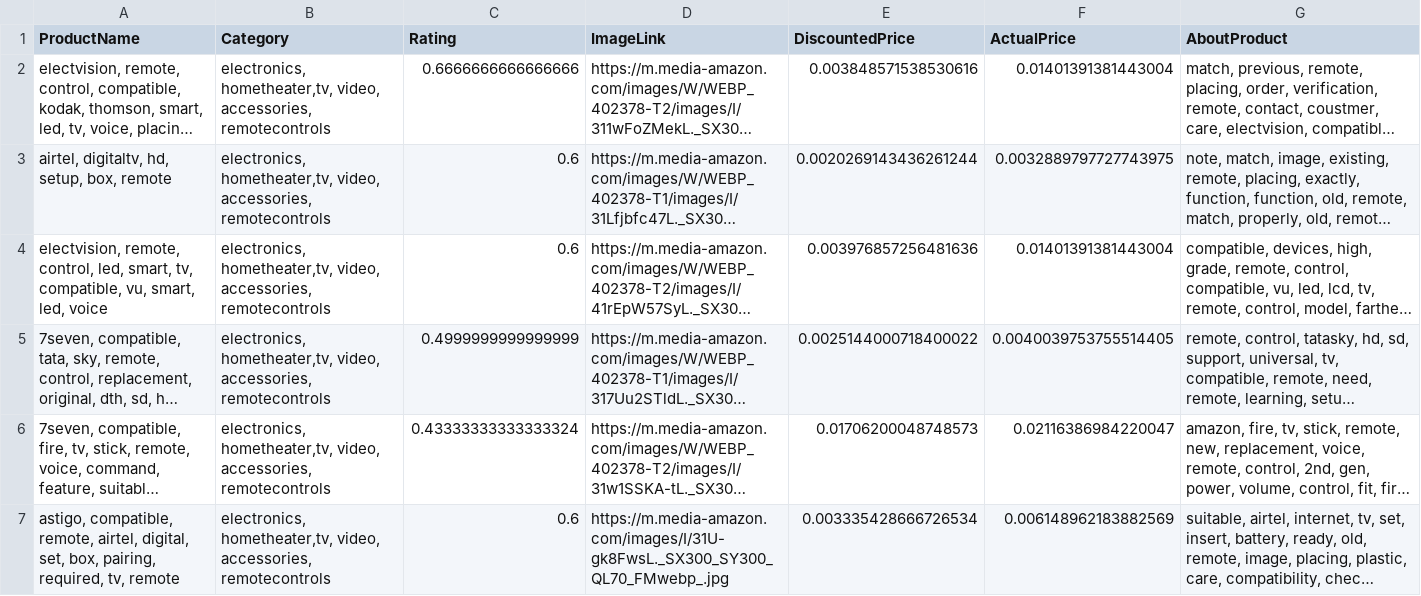
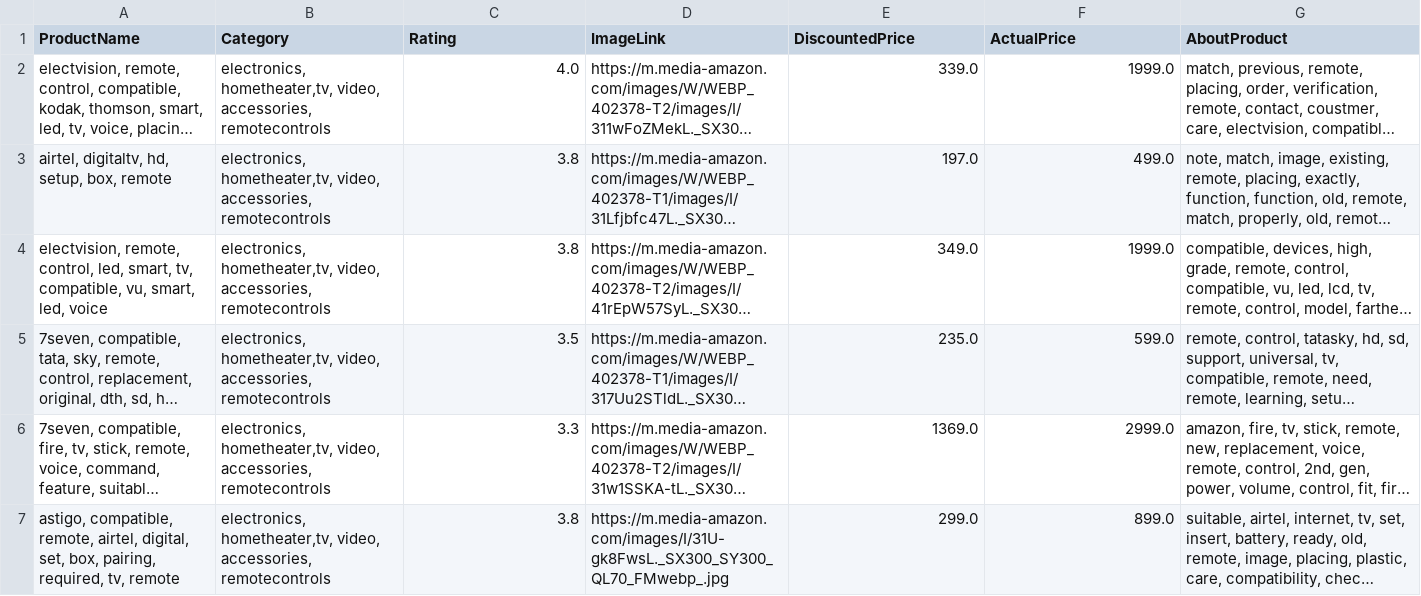
Before and after one commit to kavindunilusha/Personalized_Ecommerce_Recommendation_System, a CSV file: recommendations.csv, drawn as a sheet; only a part is shown; long unchanged cells end in …; the diff covers the shown part only; the diff names each change by its address in the sheet, - before the commit and + after, or states it on an @@ line.

```diff
--- a/recommendations.csv
+++ b/recommendations.csv
-C2 (Rating): 0.6666666666666666
+C2 (Rating): 4.0
-E2 (DiscountedPrice): 0.003848571538530616
+E2 (DiscountedPrice): 339.0
-F2 (ActualPrice): 0.01401391381443004
+F2 (ActualPrice): 1999.0
-C3:C4 (Rating): 0.6
+C3:C4 (Rating): 3.8
-E3 (DiscountedPrice): 0.0020269143436261244
+E3 (DiscountedPrice): 197.0
-F3 (ActualPrice): 0.0032889797727743975
+F3 (ActualPrice): 499.0
-E4 (DiscountedPrice): 0.003976857256481636
+E4 (DiscountedPrice): 349.0
-F4 (ActualPrice): 0.01401391381443004
+F4 (ActualPrice): 1999.0
-C5 (Rating): 0.4999999999999999
+C5 (Rating): 3.5
-E5 (DiscountedPrice): 0.0025144000718400022
+E5 (DiscountedPrice): 235.0
-F5 (ActualPrice): 0.0040039753755514405
+F5 (ActualPrice): 599.0
-C6 (Rating): 0.43333333333333324
+C6 (Rating): 3.3
-E6 (DiscountedPrice): 0.01706200048748573
+E6 (DiscountedPrice): 1369.0
-F6 (ActualPrice): 0.02116386984220047
+F6 (ActualPrice): 2999.0
-C7 (Rating): 0.6
+C7 (Rating): 3.8
-E7 (DiscountedPrice): 0.003335428666726534
+E7 (DiscountedPrice): 299.0
-F7 (ActualPrice): 0.006148962183882569
+F7 (ActualPrice): 899.0
```
Also changed, not shown: 2 added rows and 9 edited cells elsewhere in this file, 2 other files.
